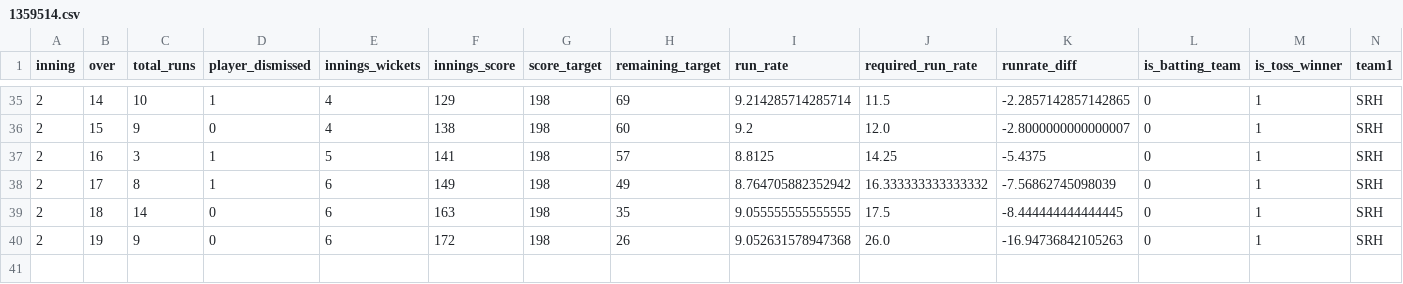
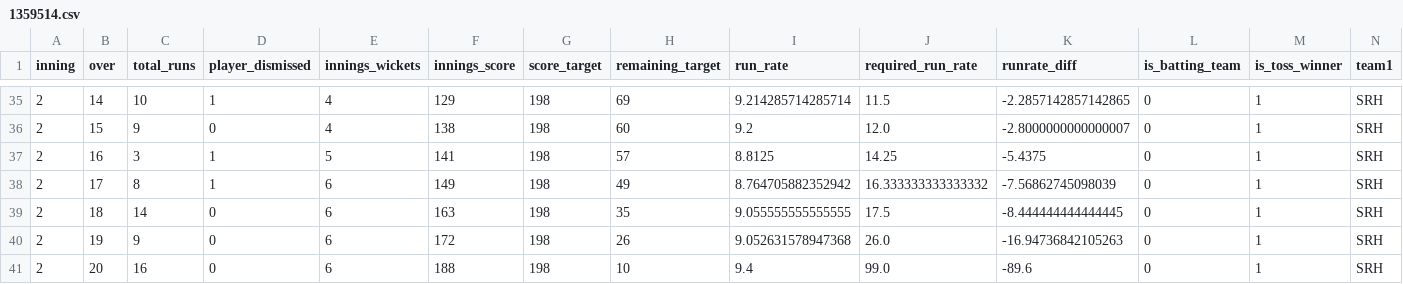
Before and after one commit to kiranbabu2/Jarvis, a CSV file: data/1359514.csv, drawn as a sheet; only a part is shown, gaps mark what is left out; rows hold the shown columns only; the diff names each change by its address in the sheet, - before the commit and + after, or states it on an @@ line.

Commit message:
more tests

```diff
--- a/data/1359514.csv
+++ b/data/1359514.csv
+row 41: 2 | 20 | 16 | 0 | 6 | 188 | 198 | 10 | 9.4 | 99.0 | -89.6 | 0 | 1 | SRH
```
